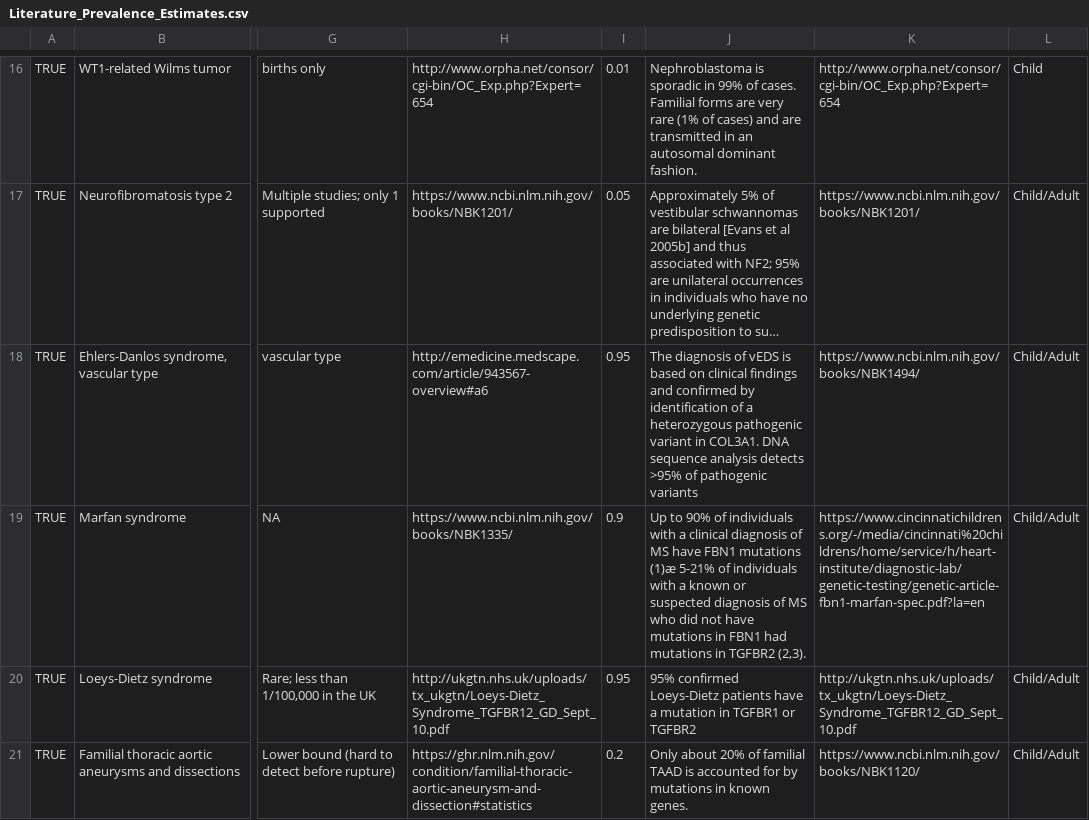
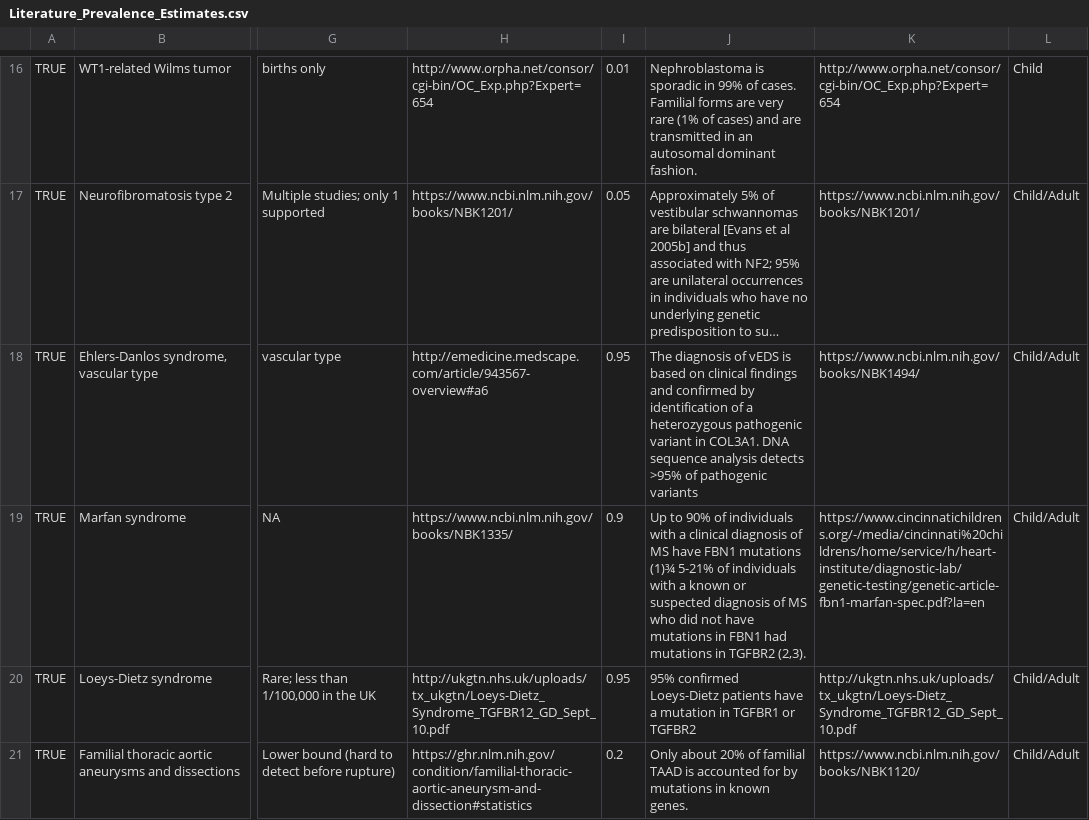
Before and after one commit to jamesdiao/ACMG-penetrance, a CSV file: Supplementary_Files/Literature_Prevalence_Estimates.csv, drawn as a sheet; only a part is shown, gaps mark what is left out; long unchanged cells end in …; the diff covers the shown part only; the diff names each change by its address in the sheet, - before the commit and + after, or states it on an @@ line.

```diff
--- a/Supplementary_Files/Literature_Prevalence_Estimates.csv
+++ b/Supplementary_Files/Literature_Prevalence_Estimates.csv
-J19: …FBN1 mutations (1)æ 5-21% of…
+J19: …FBN1 mutations (1)¾ 5-21% of…
```
Also changed, not shown: 9 edited cells elsewhere in this file, 5 other files.
